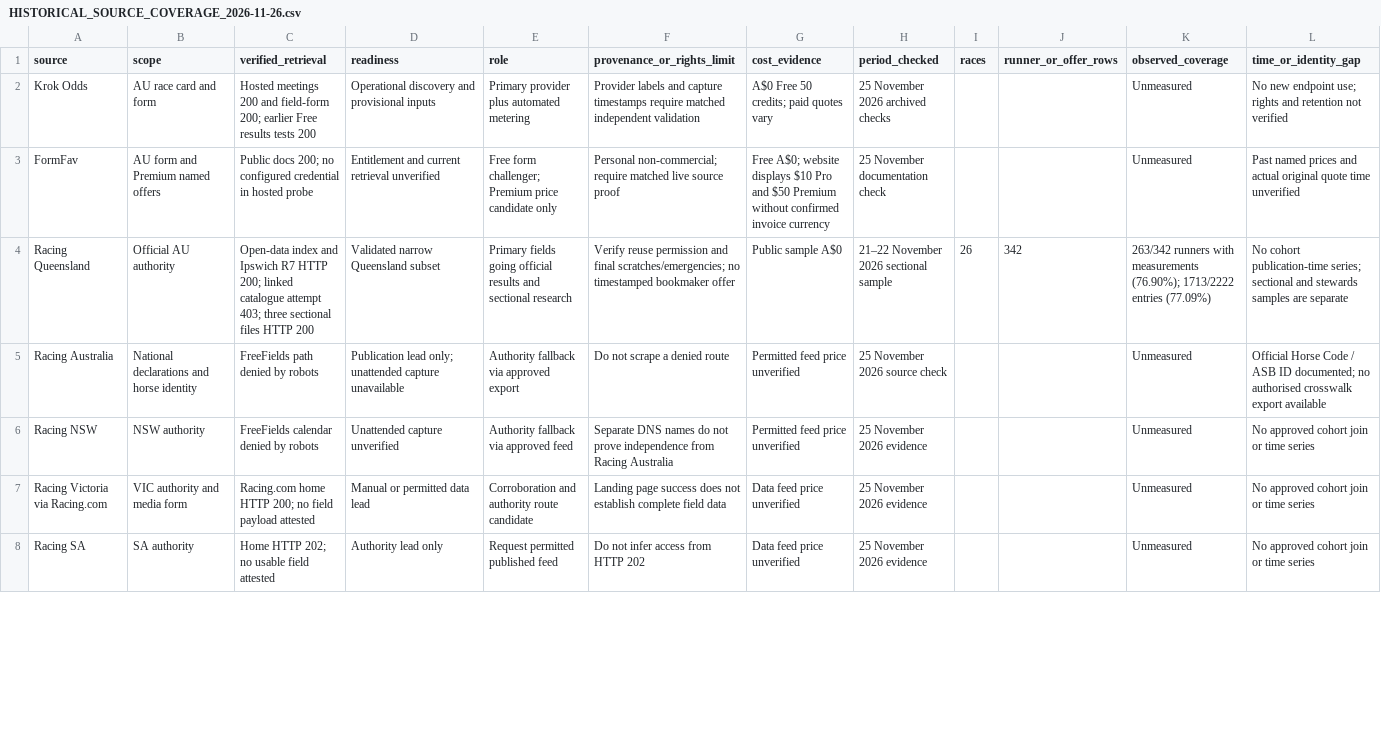
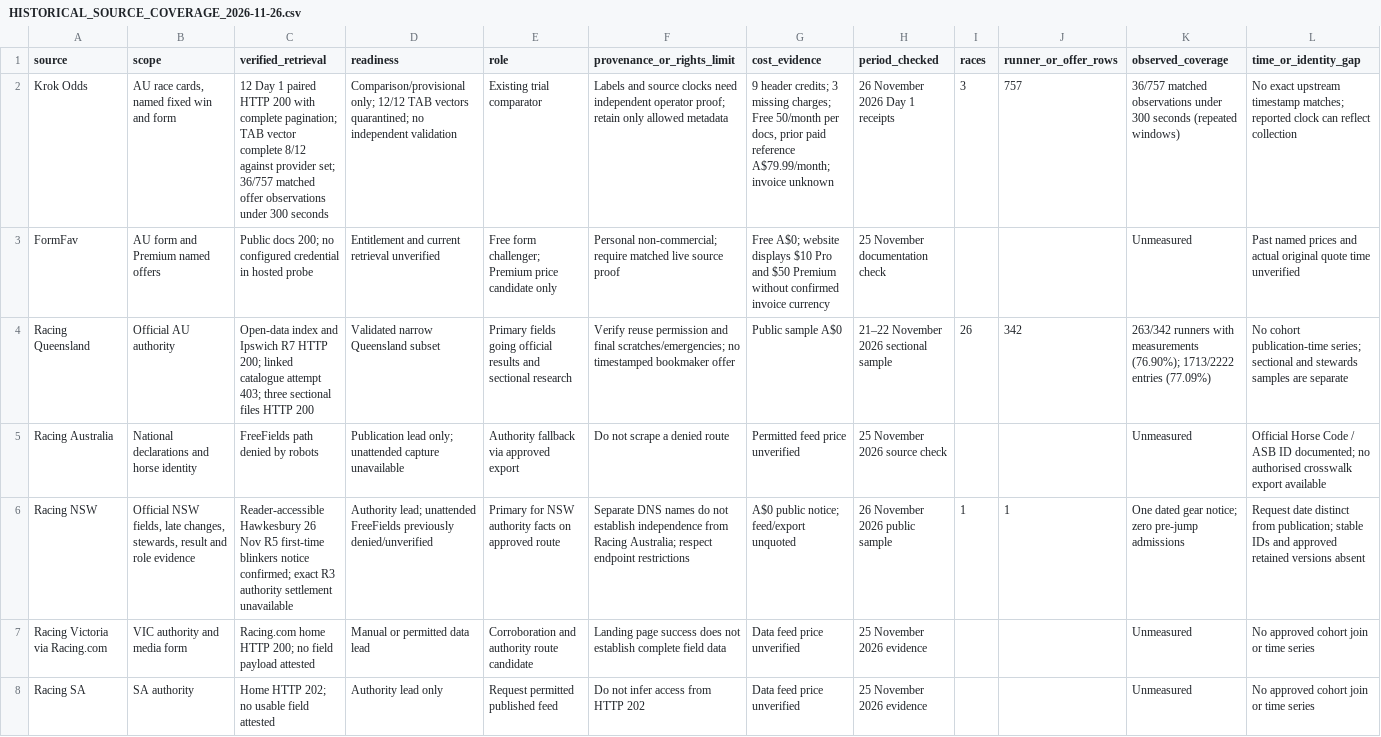
Before and after one commit to Spankman/Monty-Racing, a CSV file: operations/audit/HISTORICAL_SOURCE_COVERAGE_2026-11-26.csv, drawn as a sheet; only a part is shown; the diff covers the shown part only; the diff names each change by its address in the sheet, - before the commit and + after, or states it on an @@ line.

Commit message:
Record Day 1 data source evidence in the canonical coverage register

```diff
--- a/operations/audit/HISTORICAL_SOURCE_COVERAGE_2026-11-26.csv
+++ b/operations/audit/HISTORICAL_SOURCE_COVERAGE_2026-11-26.csv
-B2 (scope): AU race card and form
+B2 (scope): AU race cards, named fixed win and form
-C2 (verified_retrieval): Hosted meetings 200 and field-form 200; earlier Free results tests 200
+C2 (verified_retrieval): 12 Day 1 paired HTTP 200 with complete pagination; TAB vector complete 8/12 against provider set; 36/757 matched offer observations under 300 seconds
-D2 (readiness): Operational discovery and provisional inputs
+D2 (readiness): Comparison/provisional only; 12/12 TAB vectors quarantined; no independent validation
-E2 (role): Primary provider plus automated metering
+E2 (role): Existing trial comparator
-F2 (provenance_or_rights_limit): Provider labels and capture timestamps require matched independent validation
+F2 (provenance_or_rights_limit): Labels and source clocks need independent operator proof; retain only allowed metadata
-G2 (cost_evidence): A$0 Free 50 credits; paid quotes vary
+G2 (cost_evidence): 9 header credits; 3 missing charges; Free 50/month per docs, prior paid reference A$79.99/month; invoice unknown
-H2 (period_checked): 25 November 2026 archived checks
+H2 (period_checked): 26 November 2026 Day 1 receipts
-I2 (races): (empty)
+I2 (races): 3
-J2 (runner_or_offer_rows): (empty)
+J2 (runner_or_offer_rows): 757
-K2 (observed_coverage): Unmeasured
+K2 (observed_coverage): 36/757 matched observations under 300 seconds (repeated windows)
-L2 (time_or_identity_gap): No new endpoint use; rights and retention not verified
+L2 (time_or_identity_gap): No exact upstream timestamp matches; reported clock can reflect collection
-B6 (scope): NSW authority
+B6 (scope): Official NSW fields, late changes, stewards, result and role evidence
-C6 (verified_retrieval): FreeFields calendar denied by robots
+C6 (verified_retrieval): Reader-accessible Hawkesbury 26 Nov R5 first-time blinkers notice confirmed; exact R3 authority settlement unavailable
-D6 (readiness): Unattended capture unverified
+D6 (readiness): Authority lead; unattended FreeFields previously denied/unverified
-E6 (role): Authority fallback via approved feed
+E6 (role): Primary for NSW authority facts on approved route
-F6 (provenance_or_rights_limit): …do not prove independence from Racing Australia
+F6 (provenance_or_rights_limit): …do not establish independence from Racing Australia; respect endpoint restrictions
-G6 (cost_evidence): Permitted feed price unverified
+G6 (cost_evidence): A$0 public notice; feed/export unquoted
-H6 (period_checked): 25 November 2026 evidence
+H6 (period_checked): 26 November 2026 public sample
-I6 (races): (empty)
+I6 (races): 1
-J6 (runner_or_offer_rows): (empty)
+J6 (runner_or_offer_rows): 1
-K6 (observed_coverage): Unmeasured
+K6 (observed_coverage): One dated gear notice; zero pre-jump admissions
-L6 (time_or_identity_gap): No approved cohort join or time series
+L6 (time_or_identity_gap): Request date distinct from publication; stable IDs and approved retained versions absent
```
Also changed, not shown: 7 added rows and 38 edited cells elsewhere in this file.
